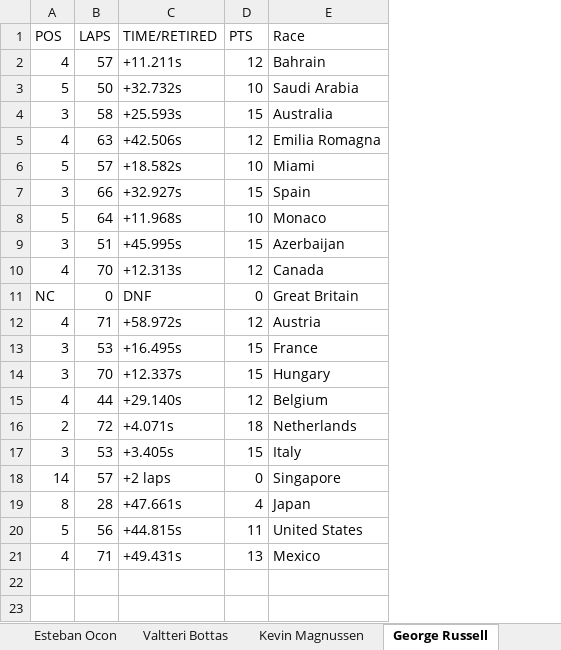
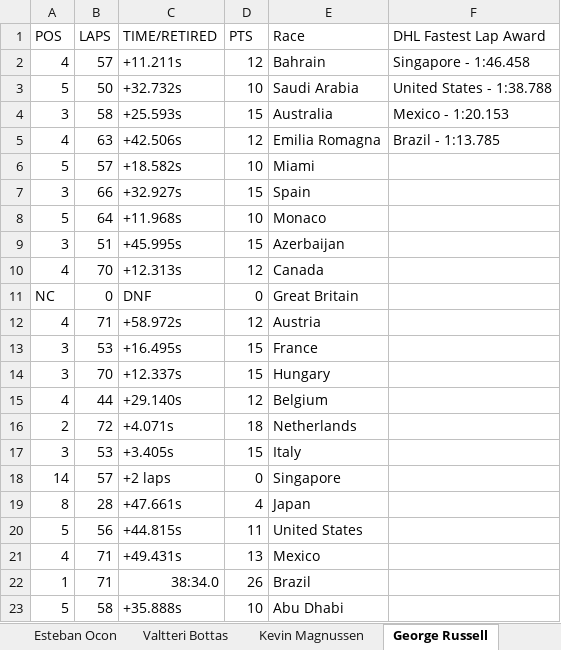
Before and after one commit to George-Pereira/Formula1RPA, an Excel workbook: F1 Web Scrapping/DriversStandings.xlsx, sheet George Russell, drawn as a sheet; values as stored, in another font and other column widths than the file's, no borders; the diff names each change by its address in the sheet, - before the commit and + after, or states it on an @@ line.

```diff
--- a/F1 Web Scrapping/DriversStandings.xlsx (sheet George Russell)
+++ b/F1 Web Scrapping/DriversStandings.xlsx (sheet George Russell)
+column F (DHL Fastest Lap Award), rows 2-5: Singapore - 1:46.458 | United States - 1:38.788 | Mexico - 1:20.153 | Brazil - 1:13.785
+row 22: 1 | 71 | 38:34.0 | 26 | Brazil
+row 23: 5 | 58 | +35.888s | 10 | Abu Dhabi
```
Also changed, not shown: sheet Sergio Perez, sheet Charles Leclerc, sheet Max Verstappen, sheet Lewis Hamilton, sheet Lando Norris, sheet Carlos Sainz, 13 more sheets, F1 Web Scrapping/F122.xlsx, 6 other files.
